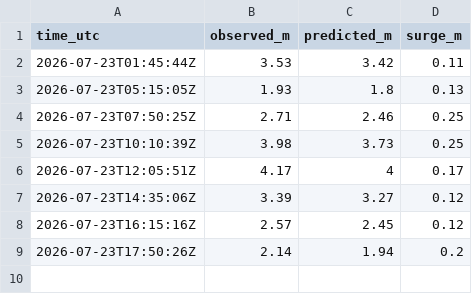
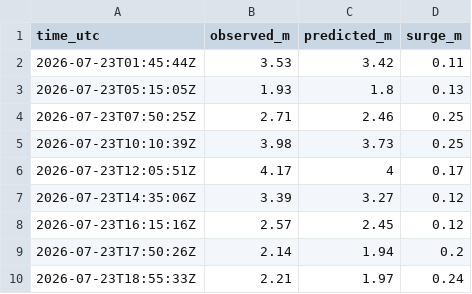
Before and after one commit to bobmorek/Jucotime, a CSV file: data/tide/falmouth-docks/2026-07/2026-07-23.csv, drawn as a sheet.

```diff
--- a/data/tide/falmouth-docks/2026-07/2026-07-23.csv
+++ b/data/tide/falmouth-docks/2026-07/2026-07-23.csv
@@ -9 +9,2 @@ time_utc,observed_m,predicted_m,surge_m
 2026-07-23T17:50:26Z,2.14,1.94,0.2
+2026-07-23T18:55:33Z,2.21,1.97,0.24
```
Also changed, not shown: 1 other file.
